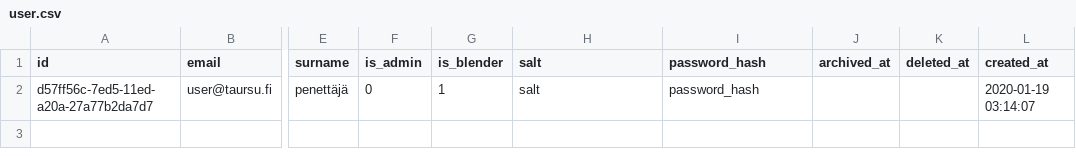
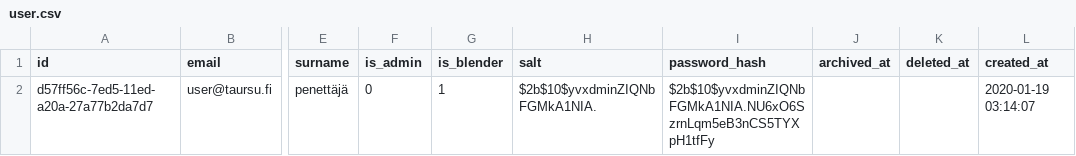
Before and after one commit to Tampereen-Urheilusukeltajat/Blenderi-Backend, a CSV file: src/test_data/create_cylinder_set/user.csv, drawn as a sheet; only a part is shown, gaps mark what is left out; the diff names each change by its address in the sheet, - before the commit and + after, or states it on an @@ line.

Commit message:
Authenticate cylinder endpoints (#51)
Co-authored-by: Ile <ilmari.marttila@gmail.com>

```diff
--- a/src/test_data/create_cylinder_set/user.csv
+++ b/src/test_data/create_cylinder_set/user.csv
-H2 (salt): salt
+H2 (salt): $2b$10$yvxdminZIQNbFGMkA1NIA.
-I2 (password_hash): password_hash
+I2 (password_hash): $2b$10$yvxdminZIQNbFGMkA1NIA.NU6xO6SzrnLqm5eB3nCS5TYXpH1tfFy
```
Also changed, not shown: src/test_data/delete_cylinder_set/user.csv, src/test_data/select_cylinder_set/user.csv, 9 other files.
